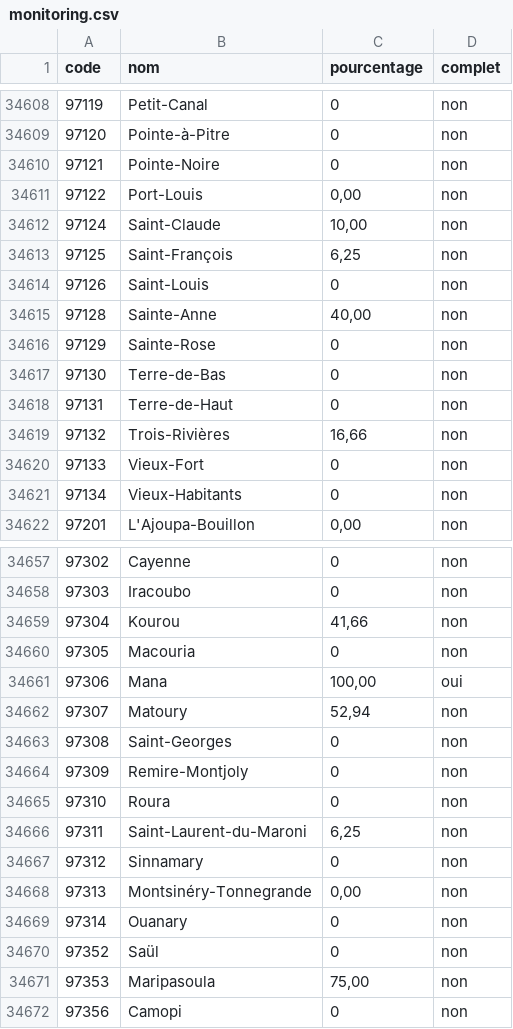
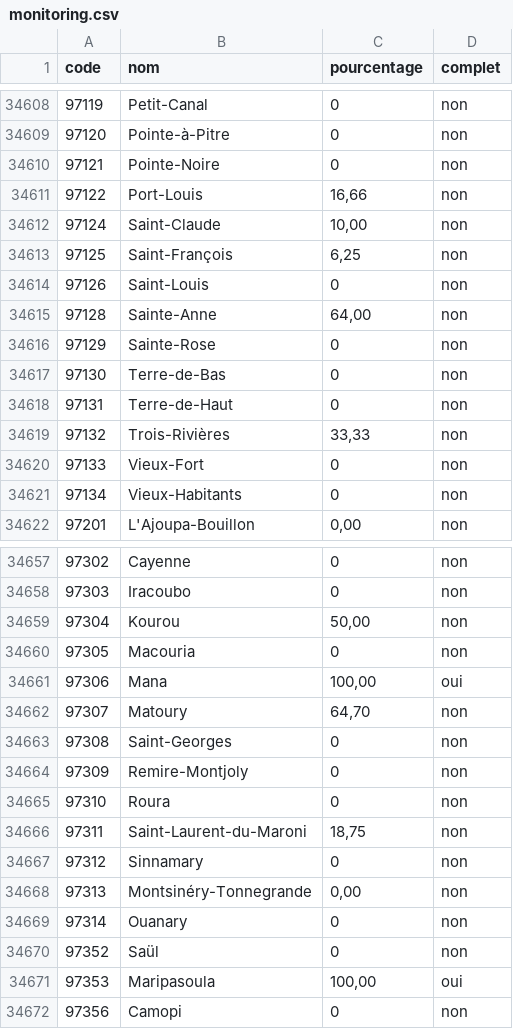
Before and after one commit to adumas1350/MuN26_t2, a CSV file: monitoring.csv, drawn as a sheet; only a part is shown, gaps mark what is left out; the diff covers the shown part only.

```diff
--- a/monitoring.csv
+++ b/monitoring.csv
@@ -34610,3 +34610,3 @@ code,nom,pourcentage,complet
 97121,Pointe-Noire,0,non
-97122,Port-Louis,"0,00",non
+97122,Port-Louis,"16,66",non
 97124,Saint-Claude,"10,00",non
@@ -34614,3 +34614,3 @@ code,nom,pourcentage,complet
 97126,Saint-Louis,0,non
-97128,Sainte-Anne,"40,00",non
+97128,Sainte-Anne,"64,00",non
 97129,Sainte-Rose,0,non
@@ -34618,3 +34618,3 @@ code,nom,pourcentage,complet
 97131,Terre-de-Haut,0,non
-97132,Trois-Rivières,"16,66",non
+97132,Trois-Rivières,"33,33",non
 97133,Vieux-Fort,0,non
@@ -34658,6 +34658,6 @@ code,nom,pourcentage,complet
 97303,Iracoubo,0,non
-97304,Kourou,"41,66",non
+97304,Kourou,"50,00",non
 97305,Macouria,0,non
 97306,Mana,"100,00",oui
-97307,Matoury,"52,94",non
+97307,Matoury,"64,70",non
 97308,Saint-Georges,0,non
@@ -34665,3 +34665,3 @@ code,nom,pourcentage,complet
 97310,Roura,0,non
-97311,Saint-Laurent-du-Maroni,"6,25",non
+97311,Saint-Laurent-du-Maroni,"18,75",non
 97312,Sinnamary,0,non
@@ -34670,3 +34670,3 @@ code,nom,pourcentage,complet
 97352,Saül,0,non
-97353,Maripasoula,"75,00",non
+97353,Maripasoula,"100,00",oui
 97356,Camopi,0,non
```
Also changed, not shown: 3 edited cells elsewhere in this file, resultats_municipales_t2.csv.
